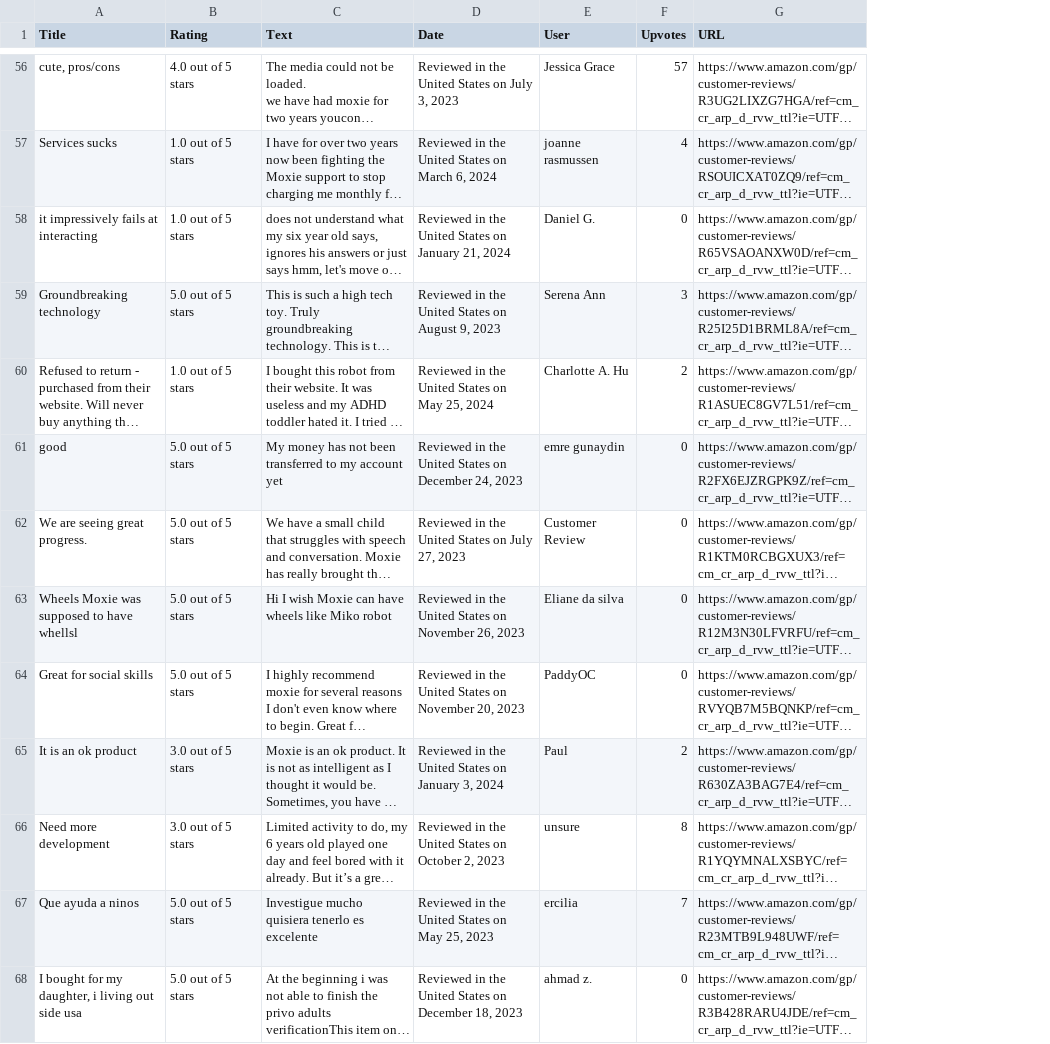
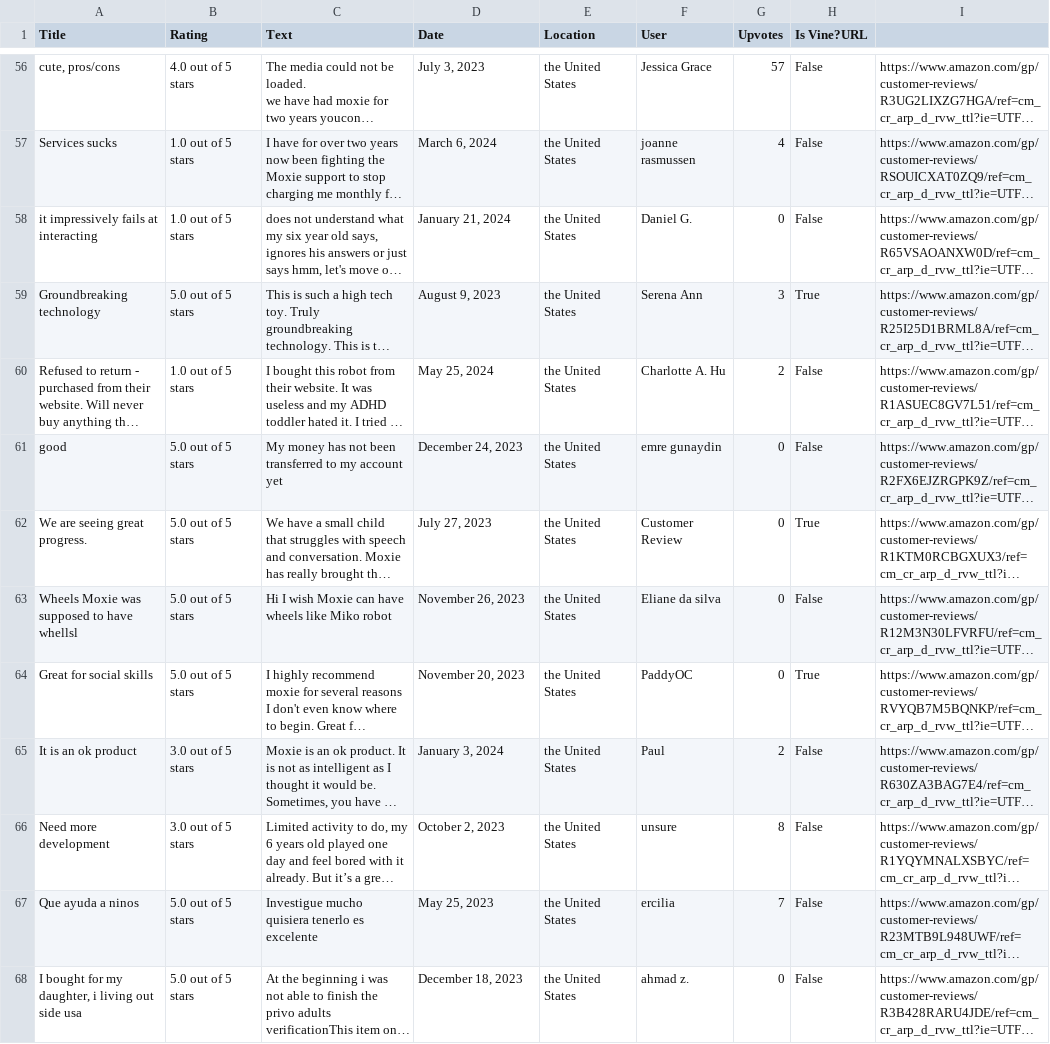
Before and after one commit to Wisc-HCI/robot-sunsetting-scraping, a CSV file: data/amazon_reviews.csv, drawn as a sheet; only a part is shown, gaps mark what is left out; long unchanged cells end in …; addresses are those after the commit; the diff covers the shown part only; the diff names each change by its address in the sheet, - before the commit and + after, or states it on an @@ line.

Commit message:
Seperated amazon dates and noted if vine

```diff
--- a/data/amazon_reviews.csv
+++ b/data/amazon_reviews.csv
+column E (Location), rows 56-68: all the United States
+column H (Is Vine?URL), rows 56-68: False | False | False | True | False | False | True | False | True | False | False | False | False
-I1: URL
+I1: (empty)
-D56 (Date): Reviewed in the United States on July 3, 2023
+D56 (Date): July 3, 2023
-D57 (Date): Reviewed in the United States on March 6, 2024
+D57 (Date): March 6, 2024
-D58 (Date): Reviewed in the United States on January 21, 2024
+D58 (Date): January 21, 2024
-D59 (Date): Reviewed in the United States on August 9, 2023
+D59 (Date): August 9, 2023
-D60 (Date): Reviewed in the United States on May 25, 2024
+D60 (Date): May 25, 2024
-D61 (Date): Reviewed in the United States on December 24, 2023
+D61 (Date): December 24, 2023
-D62 (Date): Reviewed in the United States on July 27, 2023
+D62 (Date): July 27, 2023
-D63 (Date): Reviewed in the United States on November 26, 2023
+D63 (Date): November 26, 2023
-D64 (Date): Reviewed in the United States on November 20, 2023
+D64 (Date): November 20, 2023
-D65 (Date): Reviewed in the United States on January 3, 2024
+D65 (Date): January 3, 2024
-D66 (Date): Reviewed in the United States on October 2, 2023
+D66 (Date): October 2, 2023
-D67 (Date): Reviewed in the United States on May 25, 2023
+D67 (Date): May 25, 2023
-D68 (Date): Reviewed in the United States on December 18, 2023
+D68 (Date): December 18, 2023
```
Also changed, not shown: 54 edited cells elsewhere in this file, 2 other files.
